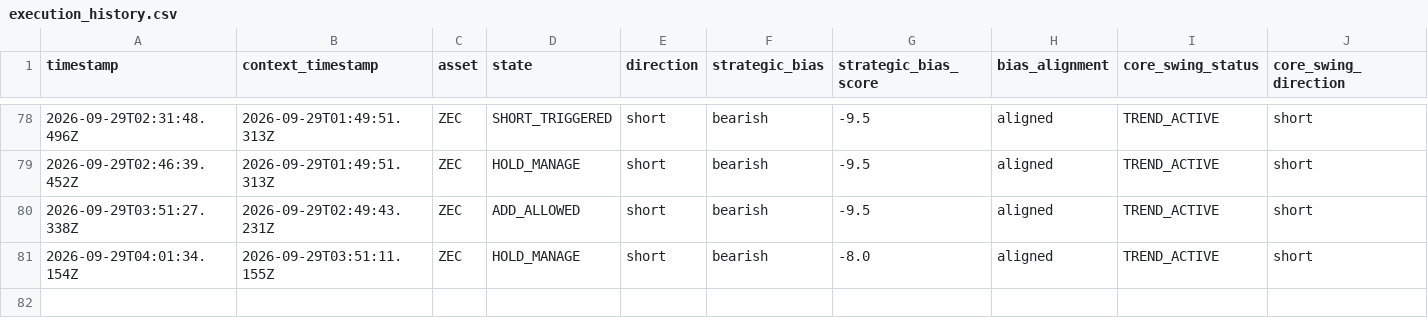
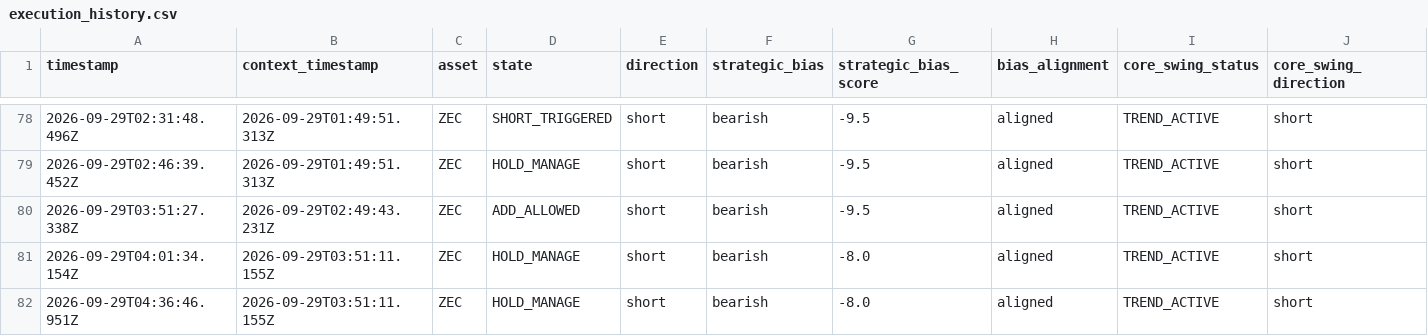
Before and after one commit to themooje412/btc-market-data-collector, a CSV file: assets/zec/execution_history.csv, drawn as a sheet; only a part is shown, gaps mark what is left out; rows hold the shown columns only; the diff names each change by its address in the sheet, - before the commit and + after, or states it on an @@ line.

```diff
--- a/assets/zec/execution_history.csv
+++ b/assets/zec/execution_history.csv
+row 82: 2026-09-29T04:36:46.951Z | 2026-09-29T03:51:11.155Z | ZEC | HOLD_MANAGE | short | bearish | -8.0 | aligned | TREND_ACTIVE | short
```
Also changed, not shown: assets/eth/execution_history.csv, 8 other files.
